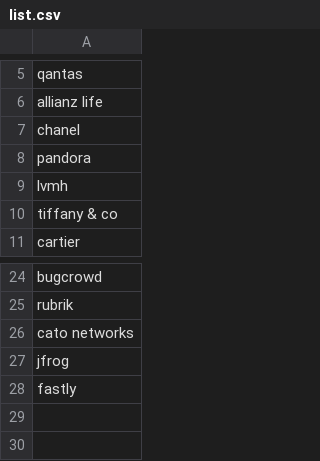
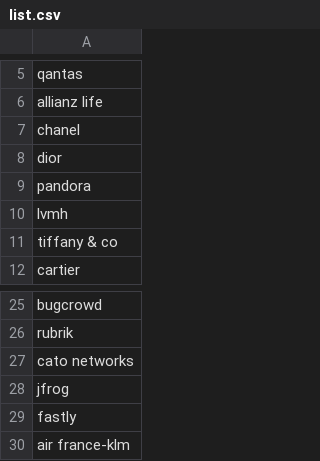
Before and after one commit to St1aan/Salesforce-Victims, a CSV file: list.csv, drawn as a sheet; only a part is shown, gaps mark what is left out.

Commit message:
Update list.csv

```diff
--- a/list.csv
+++ b/list.csv
@@ -7,2 +7,3 @@ allianz life
 chanel
+dior
 pandora
@@ -28 +29,2 @@ jfrog
 fastly
+air france-klm
```
